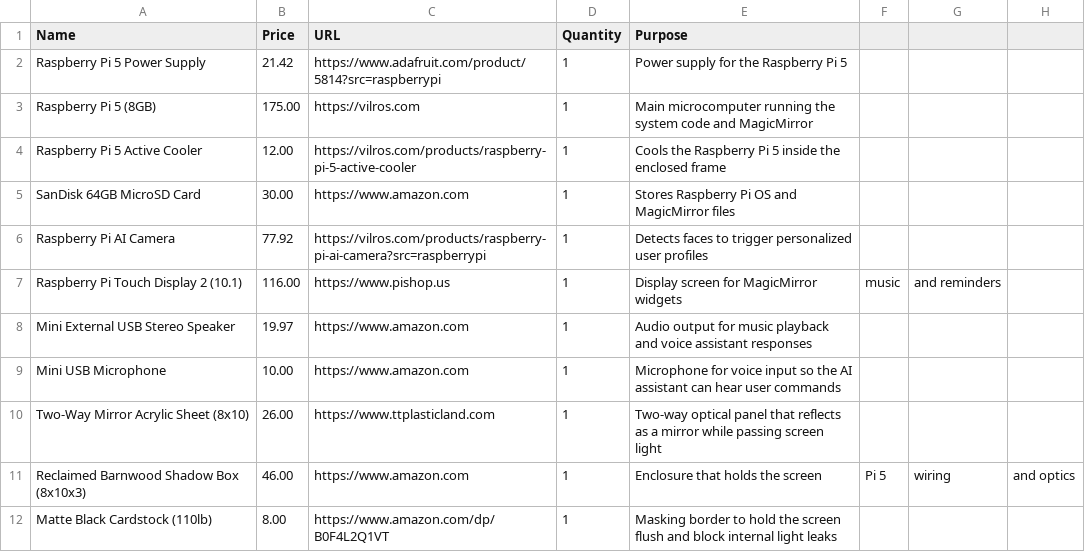
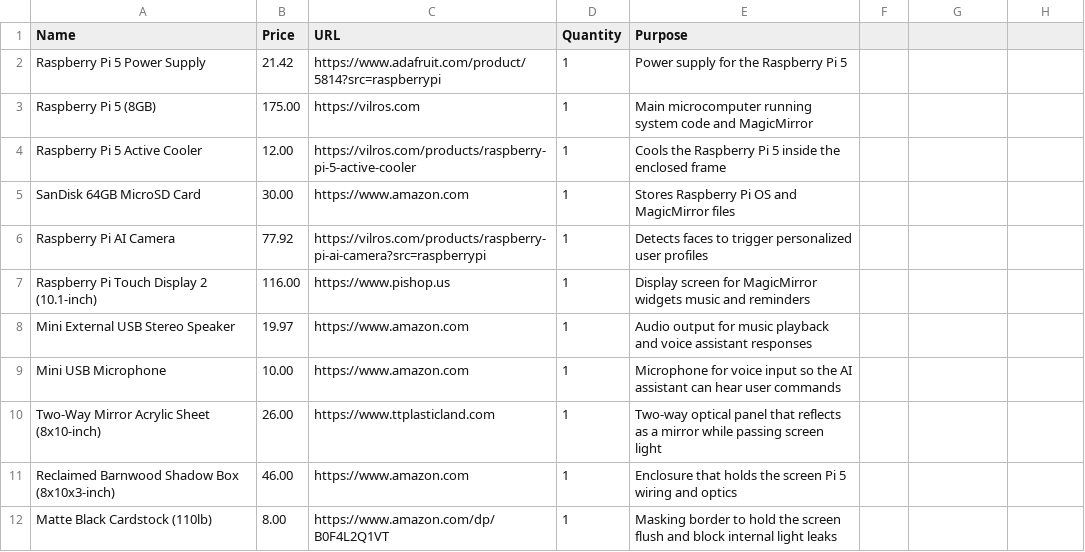
Before and after one commit to jayakar-s-maker/forgetbot, a CSV file: Untitled spreadsheet - Sheet1.csv, drawn as a sheet.

Commit message:
Update Untitled spreadsheet - Sheet1.csv

```diff
--- a/Untitled spreadsheet - Sheet1.csv
+++ b/Untitled spreadsheet - Sheet1.csv
@@ -2,3 +2,3 @@ Name,Price,URL,Quantity,Purpose
 Raspberry Pi 5 Power Supply,21.42,https://www.adafruit.com/product/5814?src=raspberrypi,1,Power supply for the Raspberry Pi 5
-Raspberry Pi 5 (8GB),175.00,https://vilros.com,1,Main microcomputer running the system code and MagicMirror
+Raspberry Pi 5 (8GB),175.00,https://vilros.com,1,Main microcomputer running system code and MagicMirror
 Raspberry Pi 5 Active Cooler,12.00,https://vilros.com/products/raspberry-pi-5-active-cooler,1,Cools the Raspberry Pi 5 inside the enclosed frame
@@ -6,7 +6,7 @@ SanDisk 64GB MicroSD Card,30.00,https://www.amazon.com,1,Stores Raspberry Pi OS
 Raspberry Pi AI Camera,77.92,https://vilros.com/products/raspberry-pi-ai-camera?src=raspberrypi,1,Detects faces to trigger personalized user profiles
-Raspberry Pi Touch Display 2 (10.1),116.00,https://www.pishop.us,1,Display screen for MagicMirror widgets, music, and reminders
+Raspberry Pi Touch Display 2 (10.1-inch),116.00,https://www.pishop.us,1,Display screen for MagicMirror widgets music and reminders
 Mini External USB Stereo Speaker,19.97,https://www.amazon.com,1,Audio output for music playback and voice assistant responses
 Mini USB Microphone,10.00,https://www.amazon.com,1,Microphone for voice input so the AI assistant can hear user commands
-Two-Way Mirror Acrylic Sheet (8x10),26.00,https://www.ttplasticland.com,1,Two-way optical panel that reflects as a mirror while passing screen light
-Reclaimed Barnwood Shadow Box (8x10x3),46.00,https://www.amazon.com,1,Enclosure that holds the screen, Pi 5, wiring, and optics
+Two-Way Mirror Acrylic Sheet (8x10-inch),26.00,https://www.ttplasticland.com,1,Two-way optical panel that reflects as a mirror while passing screen light
+Reclaimed Barnwood Shadow Box (8x10x3-inch),46.00,https://www.amazon.com,1,Enclosure that holds the screen Pi 5 wiring and optics
 Matte Black Cardstock (110lb),8.00,https://www.amazon.com/dp/B0F4L2Q1VT,1,Masking border to hold the screen flush and block internal light leaks
```
